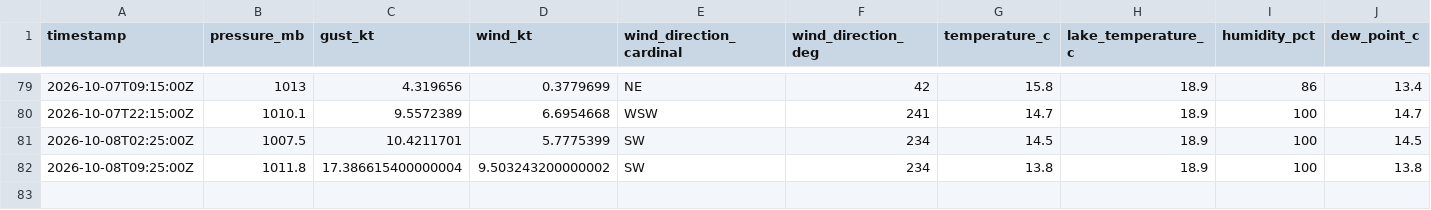
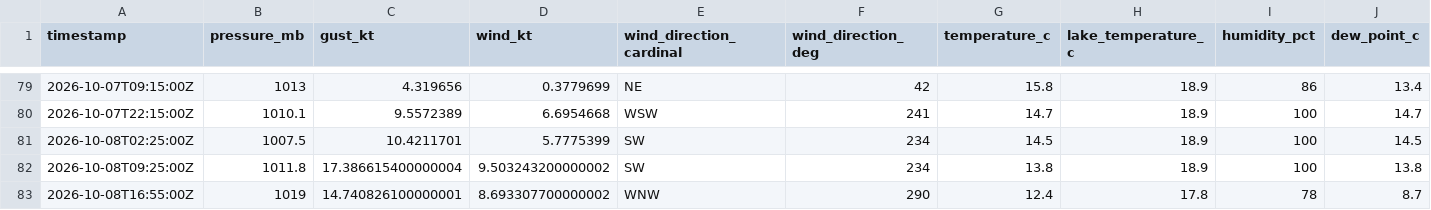
Before and after one commit to marcburri/kite-weather, a CSV file: data/yvbeach.csv, drawn as a sheet; only a part is shown, gaps mark what is left out; rows hold the shown columns only; the diff names each change by its address in the sheet, - before the commit and + after, or states it on an @@ line.

```diff
--- a/data/yvbeach.csv
+++ b/data/yvbeach.csv
+row 83: 2026-10-08T16:55:00Z | 1019 | 14.740826100000001 | 8.693307700000002 | WNW | 290 | 12.4 | 17.8 | 78 | 8.7
```
Also changed, not shown: data/silvaplana.csv.
